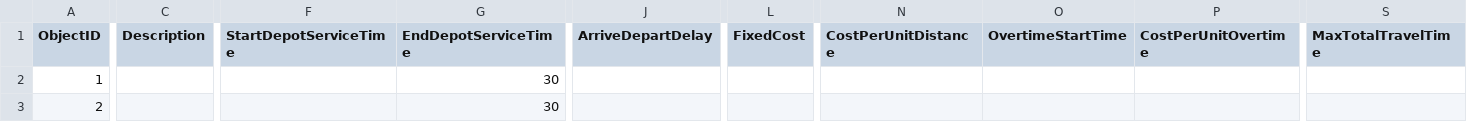
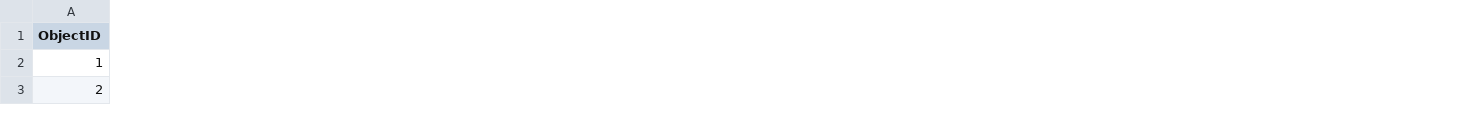
Before and after one commit to GISCODE/arcgis-python-api2022, a CSV file: samples/04_gis_analysts_data_scientists/data/routes.csv, drawn as a sheet; only a part is shown, gaps mark what is left out; the diff covers the shown part only; the diff names each change by its address in the sheet, - before the commit and + after, or states it on an @@ line.

Commit message:
Changed data for VRP sample

```diff
--- a/samples/04_gis_analysts_data_scientists/data/routes.csv
+++ b/samples/04_gis_analysts_data_scientists/data/routes.csv
-column C (Description), empty
-column F (StartDepotServiceTime), empty
-column G (EndDepotServiceTime), rows 2-3: 30 | 30
-column J (ArriveDepartDelay), empty
-column L (FixedCost), empty
-column N (CostPerUnitDistance), empty
-column O (OvertimeStartTime), empty
-column P (CostPerUnitOvertime), empty
-column S (MaxTotalTravelTime), empty
```
Also changed, not shown: 21 removed columns elsewhere in this file, samples/04_gis_analysts_data_scientists/data/orders.csv.
